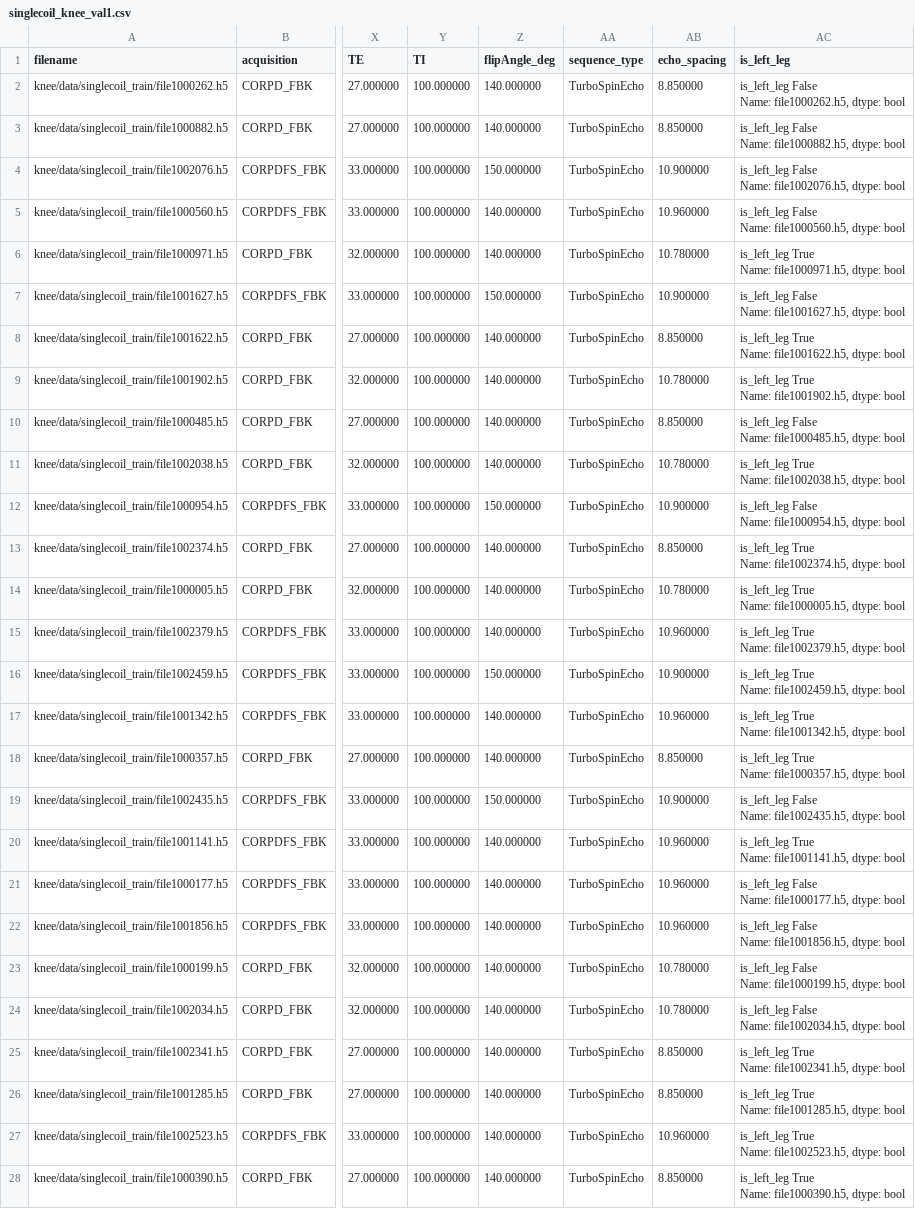
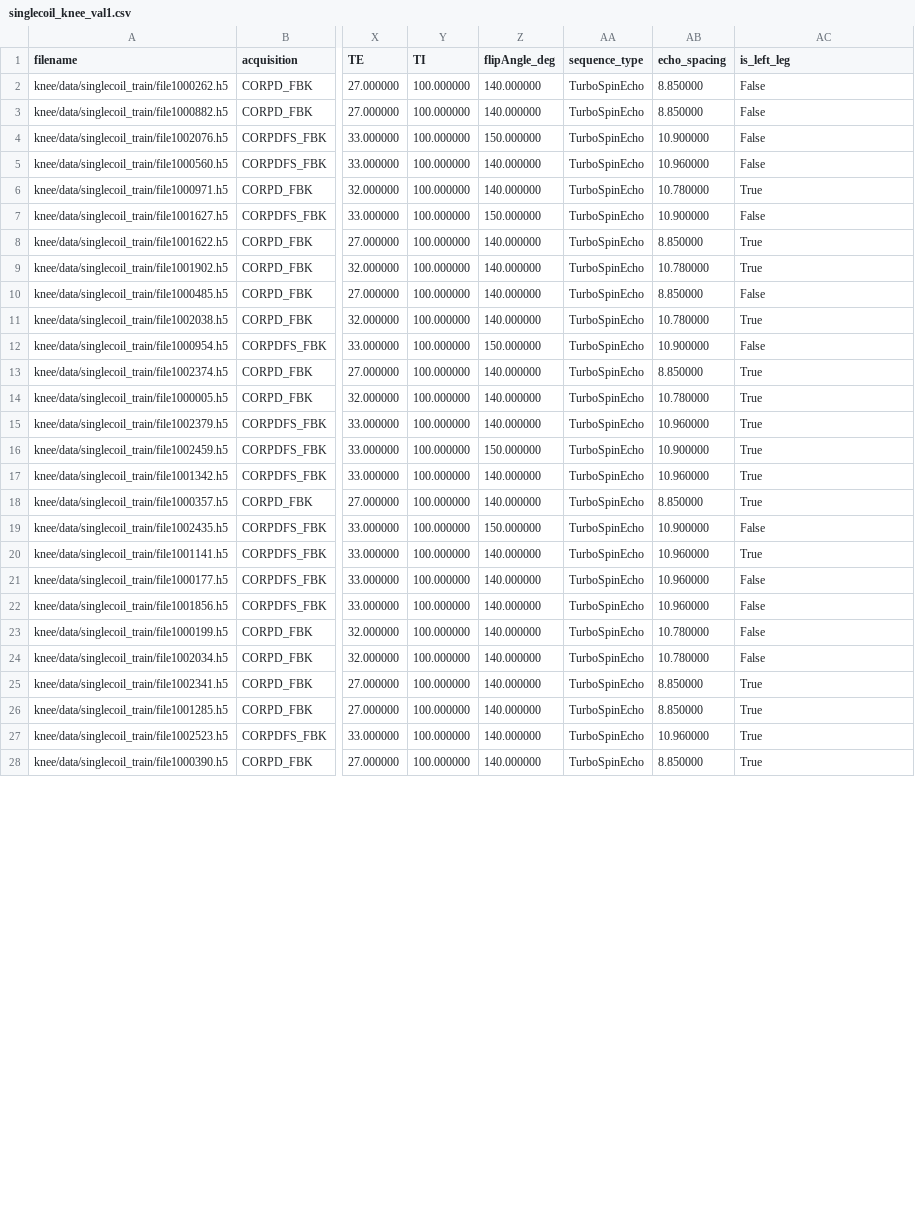
Before and after one commit to LeonhardFeiner/uncertainty_propagation_upstream, a CSV file: datasets/singlecoil_knee_val1.csv, drawn as a sheet; only a part is shown, gaps mark what is left out; ↵ is a line break in a cell; the diff covers the shown part only; the diff names each change by its address in the sheet, - before the commit and + after, or states it on an @@ line.

Commit message:
bugfix knee label in csv

```diff
--- a/datasets/singlecoil_knee_val1.csv
+++ b/datasets/singlecoil_knee_val1.csv
-AC2 (is_left_leg): is_left_leg False ↵ Name: file1000262.h5, dtype: bool
+AC2 (is_left_leg): False
-AC3 (is_left_leg): is_left_leg False ↵ Name: file1000882.h5, dtype: bool
+AC3 (is_left_leg): False
-AC4 (is_left_leg): is_left_leg False ↵ Name: file1002076.h5, dtype: bool
+AC4 (is_left_leg): False
-AC5 (is_left_leg): is_left_leg False ↵ Name: file1000560.h5, dtype: bool
+AC5 (is_left_leg): False
-AC6 (is_left_leg): is_left_leg True ↵ Name: file1000971.h5, dtype: bool
+AC6 (is_left_leg): True
-AC7 (is_left_leg): is_left_leg False ↵ Name: file1001627.h5, dtype: bool
+AC7 (is_left_leg): False
-AC8 (is_left_leg): is_left_leg True ↵ Name: file1001622.h5, dtype: bool
+AC8 (is_left_leg): True
-AC9 (is_left_leg): is_left_leg True ↵ Name: file1001902.h5, dtype: bool
+AC9 (is_left_leg): True
-AC10 (is_left_leg): is_left_leg False ↵ Name: file1000485.h5, dtype: bool
+AC10 (is_left_leg): False
-AC11 (is_left_leg): is_left_leg True ↵ Name: file1002038.h5, dtype: bool
+AC11 (is_left_leg): True
-AC12 (is_left_leg): is_left_leg False ↵ Name: file1000954.h5, dtype: bool
+AC12 (is_left_leg): False
-AC13 (is_left_leg): is_left_leg True ↵ Name: file1002374.h5, dtype: bool
+AC13 (is_left_leg): True
-AC14 (is_left_leg): is_left_leg True ↵ Name: file1000005.h5, dtype: bool
+AC14 (is_left_leg): True
-AC15 (is_left_leg): is_left_leg True ↵ Name: file1002379.h5, dtype: bool
+AC15 (is_left_leg): True
-AC16 (is_left_leg): is_left_leg True ↵ Name: file1002459.h5, dtype: bool
+AC16 (is_left_leg): True
-AC17 (is_left_leg): is_left_leg True ↵ Name: file1001342.h5, dtype: bool
+AC17 (is_left_leg): True
-AC18 (is_left_leg): is_left_leg True ↵ Name: file1000357.h5, dtype: bool
+AC18 (is_left_leg): True
-AC19 (is_left_leg): is_left_leg False ↵ Name: file1002435.h5, dtype: bool
+AC19 (is_left_leg): False
-AC20 (is_left_leg): is_left_leg True ↵ Name: file1001141.h5, dtype: bool
+AC20 (is_left_leg): True
-AC21 (is_left_leg): is_left_leg False ↵ Name: file1000177.h5, dtype: bool
+AC21 (is_left_leg): False
-AC22 (is_left_leg): is_left_leg False ↵ Name: file1001856.h5, dtype: bool
+AC22 (is_left_leg): False
-AC23 (is_left_leg): is_left_leg False ↵ Name: file1000199.h5, dtype: bool
+AC23 (is_left_leg): False
-AC24 (is_left_leg): is_left_leg False ↵ Name: file1002034.h5, dtype: bool
+AC24 (is_left_leg): False
-AC25 (is_left_leg): is_left_leg True ↵ Name: file1002341.h5, dtype: bool
+AC25 (is_left_leg): True
-AC26 (is_left_leg): is_left_leg True ↵ Name: file1001285.h5, dtype: bool
+AC26 (is_left_leg): True
-AC27 (is_left_leg): is_left_leg True ↵ Name: file1002523.h5, dtype: bool
+AC27 (is_left_leg): True
-AC28 (is_left_leg): is_left_leg True ↵ Name: file1000390.h5, dtype: bool
+AC28 (is_left_leg): True
```
Also changed, not shown: 71 edited cells elsewhere in this file, datasets/singlecoil_knee_val0.csv, 4 other files.
